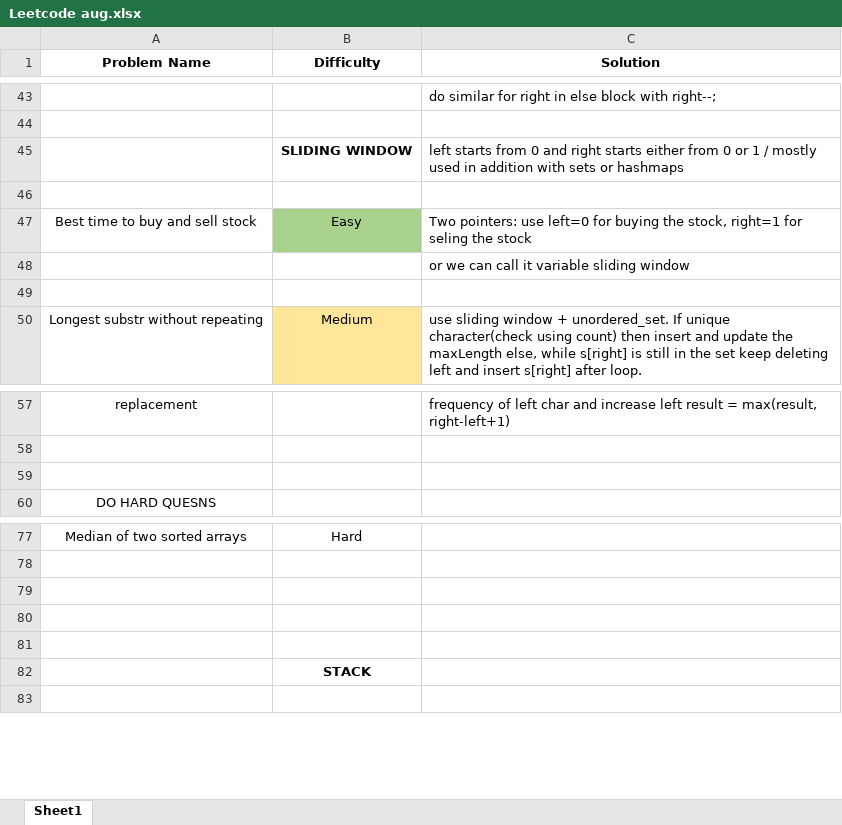
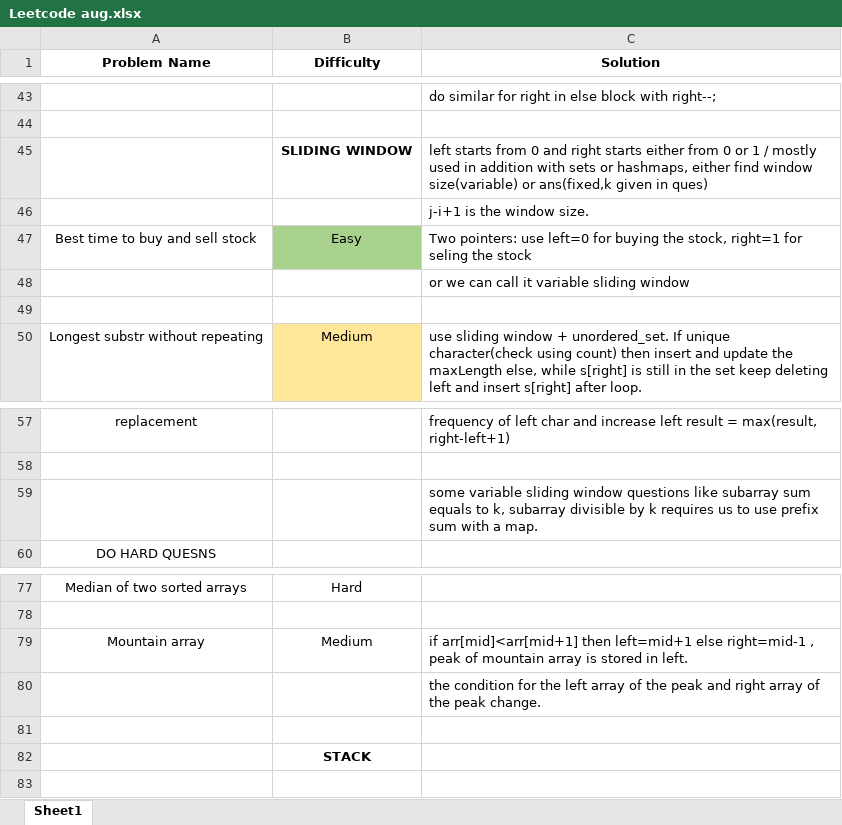
Before and after one commit to rishabhh23/Capstone, an Excel workbook: Leetcode aug.xlsx, sheet Sheet1, drawn as a sheet; only a part is shown, gaps mark what is left out; values as stored, in another font and other column widths than the file's, no borders; the diff covers the shown part only; the diff names each change by its address in the sheet, - before the commit and + after, or states it on an @@ line.

Commit message:
Updated excel sheet

```diff
--- a/Leetcode aug.xlsx (sheet Sheet1)
+++ b/Leetcode aug.xlsx (sheet Sheet1)
-C45 (Solution): …sets or hashmaps
+C45 (Solution): …sets or hashmaps, either find window size(variable) or ans(fixed,k given in ques)
-C46 (Solution): (empty)
+C46 (Solution): j-i+1 is the window size.
-C59 (Solution): (empty)
+C59 (Solution): some variable sliding window questions like subarray sum equals to k, subarray divisible by k requires us to use prefix sum with a map.
-row 79: (empty)
+row 79: Mountain array | Medium | if arr[mid]<arr[mid+1] then left=mid+1 else right=mid-1 , peak of mountain array is stored in left.
-C80 (Solution): (empty)
+C80 (Solution): the condition for the left array of the peak and right array of the peak change.
```
Also changed, not shown: 50 added rows, 4 removed rows and 3 edited cells elsewhere in this sheet, 2 other files.
